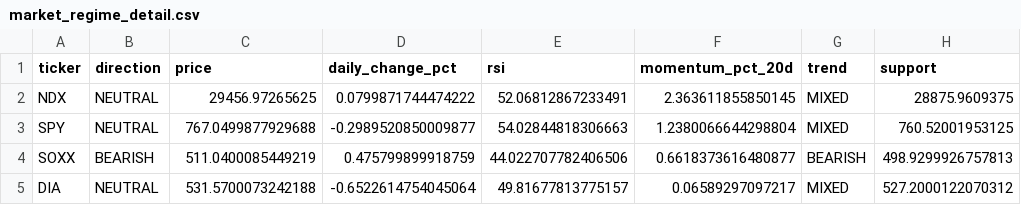
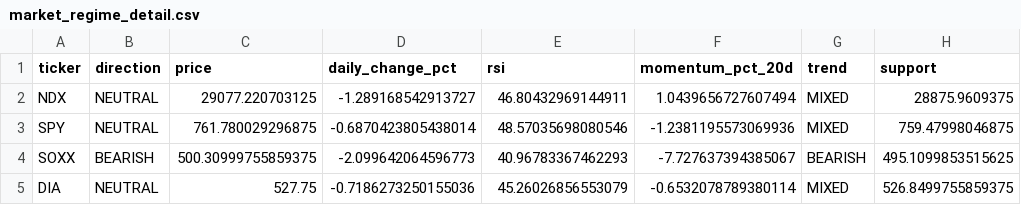
Before and after one commit to kwonbora1220/final-option-serch, a CSV file: data/analysis/market_regime_detail.csv, drawn as a sheet; only a part is shown; the diff names each change by its address in the sheet, - before the commit and + after, or states it on an @@ line.

```diff
--- a/data/analysis/market_regime_detail.csv
+++ b/data/analysis/market_regime_detail.csv
-C2 (price): 29456.97265625
+C2 (price): 29077.220703125
-D2 (daily_change_pct): 0.0799871744474222
+D2 (daily_change_pct): -1.289168542913727
-E2 (rsi): 52.06812867233491
+E2 (rsi): 46.80432969144911
-F2 (momentum_pct_20d): 2.363611855850145
+F2 (momentum_pct_20d): 1.0439656727607494
-C3 (price): 767.0499877929688
+C3 (price): 761.780029296875
-D3 (daily_change_pct): -0.2989520850009877
+D3 (daily_change_pct): -0.6870423805438014
-E3 (rsi): 54.02844818306663
+E3 (rsi): 48.57035698080546
-F3 (momentum_pct_20d): 1.2380066644298804
+F3 (momentum_pct_20d): -1.2381195573069936
-H3 (support): 760.52001953125
+H3 (support): 759.47998046875
-C4 (price): 511.0400085449219
+C4 (price): 500.30999755859375
-D4 (daily_change_pct): 0.475799899918759
+D4 (daily_change_pct): -2.099642064596773
-E4 (rsi): 44.022707782406506
+E4 (rsi): 40.96783367462293
-F4 (momentum_pct_20d): 0.6618373616480877
+F4 (momentum_pct_20d): -7.727637394385067
-H4 (support): 498.9299926757813
+H4 (support): 495.1099853515625
-C5 (price): 531.5700073242188
+C5 (price): 527.75
-D5 (daily_change_pct): -0.6522614754045064
+D5 (daily_change_pct): -0.7186273250155036
-E5 (rsi): 49.81677813775157
+E5 (rsi): 45.26026856553079
-F5 (momentum_pct_20d): 0.06589297097217
+F5 (momentum_pct_20d): -0.6532078789380114
-H5 (support): 527.2000122070312
+H5 (support): 526.8499755859375
```
Also changed, not shown: data/analysis/decision.csv, data/analysis/final_report.csv, 5 other files.
